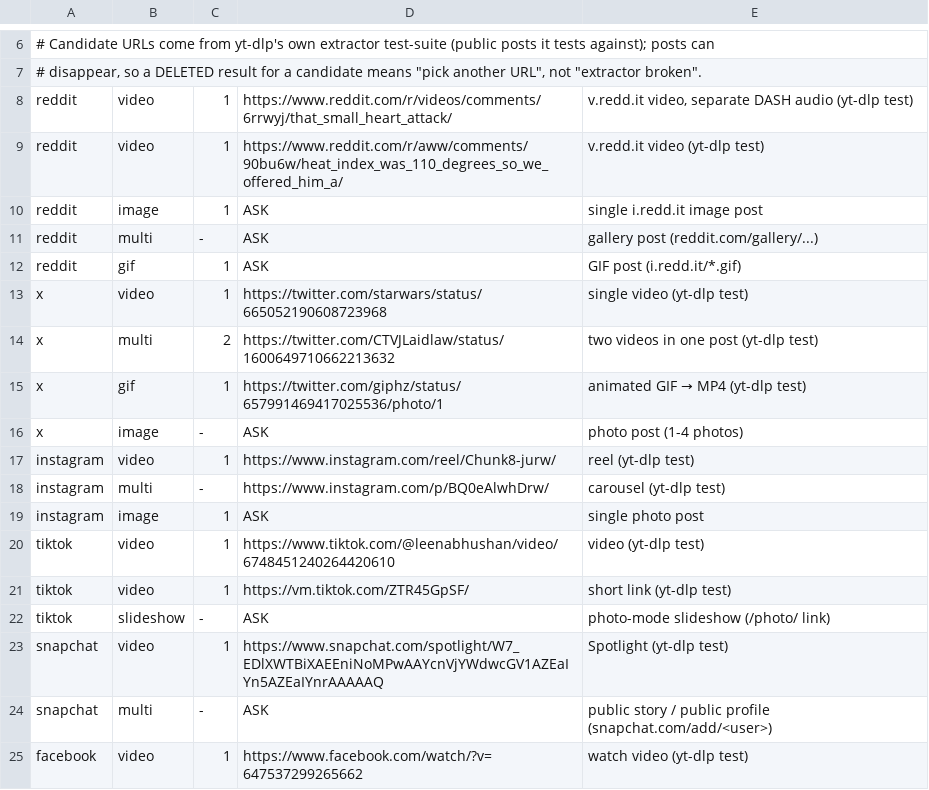
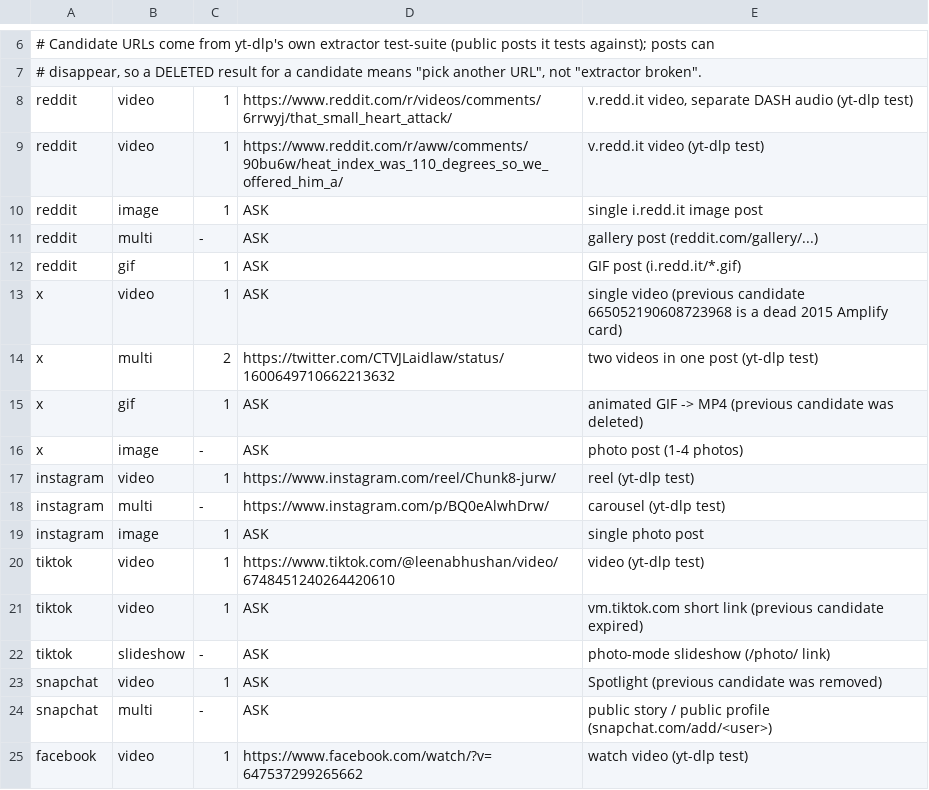
Before and after one commit to bewwe01/extractio, a TSV file: verifier/test-matrix.tsv, drawn as a sheet; only a part is shown, gaps mark what is left out.

```diff
--- a/verifier/test-matrix.tsv
+++ b/verifier/test-matrix.tsv
@@ -12,5 +12,5 @@ reddit	multi	-	ASK	gallery post (reddit.com/gallery/...)
 reddit	gif	1	ASK	GIF post (i.redd.it/*.gif)
-x	video	1	https://twitter.com/starwars/status/665052190608723968	single video (yt-dlp test)
+x	video	1	ASK	single video (previous candidate 665052190608723968 is a dead 2015 Amplify card)
 x	multi	2	https://twitter.com/CTVJLaidlaw/status/1600649710662213632	two videos in one post (yt-dlp test)
-x	gif	1	https://twitter.com/giphz/status/657991469417025536/photo/1	animated GIF → MP4 (yt-dlp test)
+x	gif	1	ASK	animated GIF -> MP4 (previous candidate was deleted)
 x	image	-	ASK	photo post (1-4 photos)
@@ -20,5 +20,5 @@ instagram	image	1	ASK	single photo post
 tiktok	video	1	https://www.tiktok.com/@leenabhushan/video/6748451240264420610	video (yt-dlp test)
-tiktok	video	1	https://vm.tiktok.com/ZTR45GpSF/	short link (yt-dlp test)
+tiktok	video	1	ASK	vm.tiktok.com short link (previous candidate expired)
 tiktok	slideshow	-	ASK	photo-mode slideshow (/photo/ link)
-snapchat	video	1	https://www.snapchat.com/spotlight/W7_EDlXWTBiXAEEniNoMPwAAYcnVjYWdwcGV1AZEaIYn5AZEaIYnrAAAAAQ	Spotlight (yt-dlp test)
+snapchat	video	1	ASK	Spotlight (previous candidate was removed)
 snapchat	multi	-	ASK	public story / public profile (snapchat.com/add/<user>)
```
Also changed, not shown: 3 other files.
